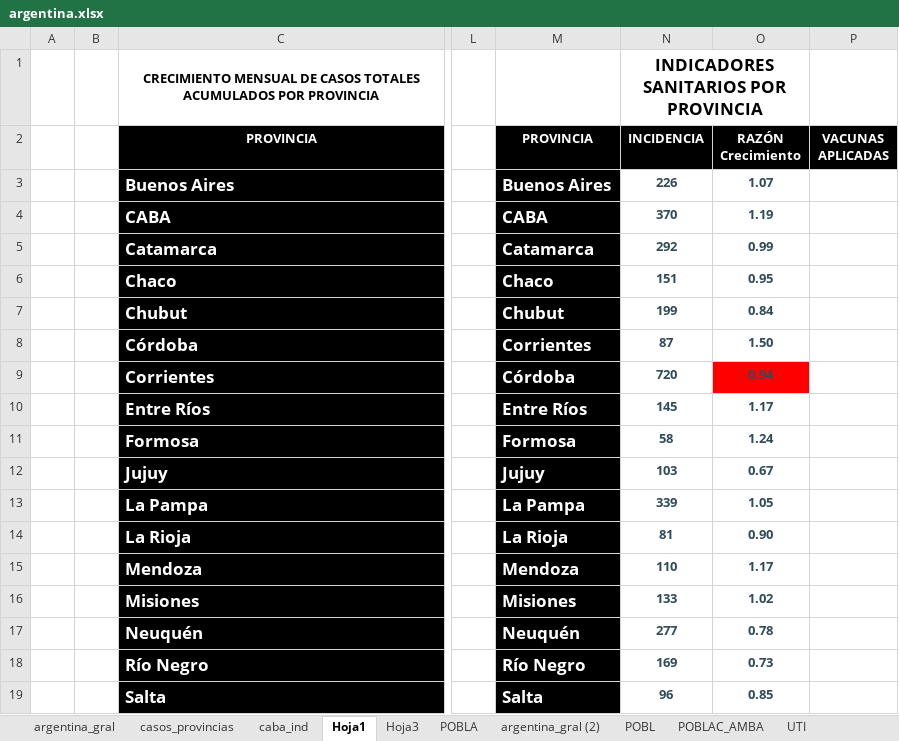
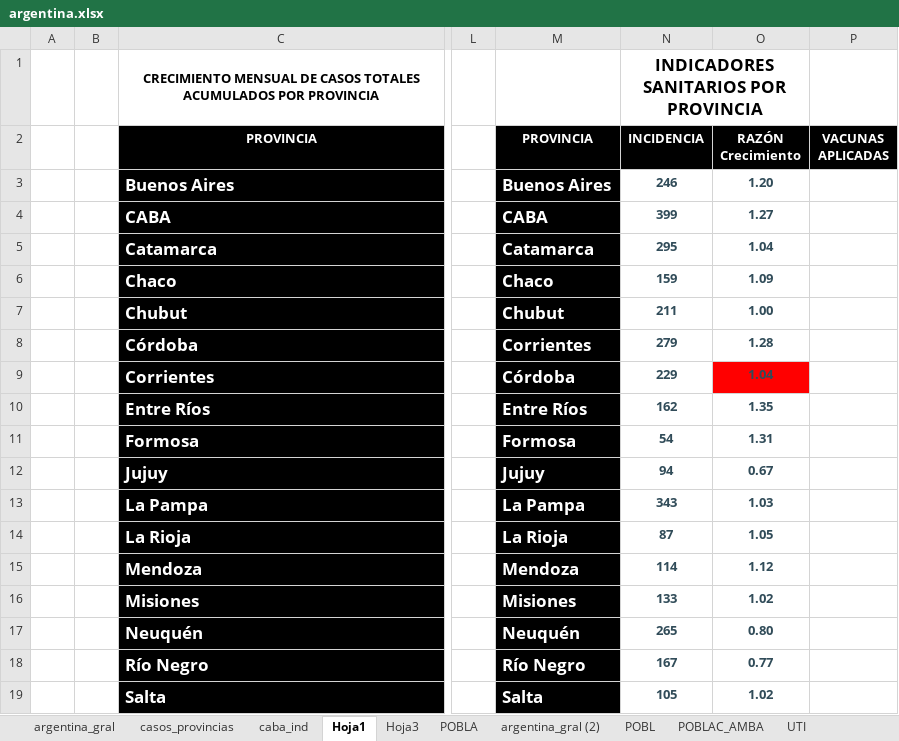
Before and after one commit to GIBD/covid, an Excel workbook: data/argentina.xlsx, sheet Hoja1, drawn as a sheet; only a part is shown, gaps mark what is left out; values as stored, in another font and other column widths than the file's, no borders; charts and pictures and conditional formats not drawn; the diff covers the shown part only; the diff names each change by its address in the sheet, - before the commit and + after, or states it on an @@ line.

```diff
--- a/data/argentina.xlsx (sheet Hoja1)
+++ b/data/argentina.xlsx (sheet Hoja1)
-N3 (INCIDENCIA): 226
+N3 (INCIDENCIA): 246
-O3 (RAZÓN Crecimiento): 1.07
+O3 (RAZÓN Crecimiento): 1.20
-N4 (INCIDENCIA): 370
+N4 (INCIDENCIA): 399
-O4 (RAZÓN Crecimiento): 1.19
+O4 (RAZÓN Crecimiento): 1.27
-N5 (INCIDENCIA): 292
+N5 (INCIDENCIA): 295
-O5 (RAZÓN Crecimiento): 0.99
+O5 (RAZÓN Crecimiento): 1.04
-N6 (INCIDENCIA): 151
+N6 (INCIDENCIA): 159
-O6 (RAZÓN Crecimiento): 0.95
+O6 (RAZÓN Crecimiento): 1.09
-N7 (INCIDENCIA): 199
+N7 (INCIDENCIA): 211
-O7 (RAZÓN Crecimiento): 0.84
+O7 (RAZÓN Crecimiento): 1.00
-N8 (INCIDENCIA): 87
+N8 (INCIDENCIA): 279
-O8 (RAZÓN Crecimiento): 1.50
+O8 (RAZÓN Crecimiento): 1.28
-N9 (INCIDENCIA): 720
+N9 (INCIDENCIA): 229
-O9 (RAZÓN Crecimiento): 0.94
+O9 (RAZÓN Crecimiento): 1.04
-N10 (INCIDENCIA): 145
+N10 (INCIDENCIA): 162
-O10 (RAZÓN Crecimiento): 1.17
+O10 (RAZÓN Crecimiento): 1.35
-N11 (INCIDENCIA): 58
+N11 (INCIDENCIA): 54
-O11 (RAZÓN Crecimiento): 1.24
+O11 (RAZÓN Crecimiento): 1.31
-N12 (INCIDENCIA): 103
+N12 (INCIDENCIA): 94
-N13 (INCIDENCIA): 339
+N13 (INCIDENCIA): 343
-O13 (RAZÓN Crecimiento): 1.05
+O13 (RAZÓN Crecimiento): 1.03
-N14 (INCIDENCIA): 81
+N14 (INCIDENCIA): 87
-O14 (RAZÓN Crecimiento): 0.90
+O14 (RAZÓN Crecimiento): 1.05
-N15 (INCIDENCIA): 110
+N15 (INCIDENCIA): 114
-O15 (RAZÓN Crecimiento): 1.17
+O15 (RAZÓN Crecimiento): 1.12
-N17 (INCIDENCIA): 277
+N17 (INCIDENCIA): 265
-O17 (RAZÓN Crecimiento): 0.78
+O17 (RAZÓN Crecimiento): 0.80
-N18 (INCIDENCIA): 169
+N18 (INCIDENCIA): 167
-O18 (RAZÓN Crecimiento): 0.73
+O18 (RAZÓN Crecimiento): 0.77
-N19 (INCIDENCIA): 96
+N19 (INCIDENCIA): 105
-O19 (RAZÓN Crecimiento): 0.85
+O19 (RAZÓN Crecimiento): 1.02
```
Also changed, not shown: 14 edited cells elsewhere in this sheet, sheet casos_provincias, sheet argentina_gral, sheet Hoja3, sheet POBLA, formulas that keep their value, data/entre_rios_casos.xlsx, 2 other files.
